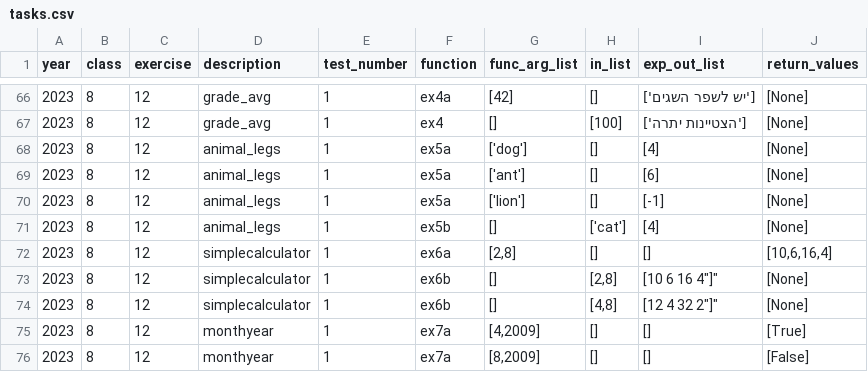
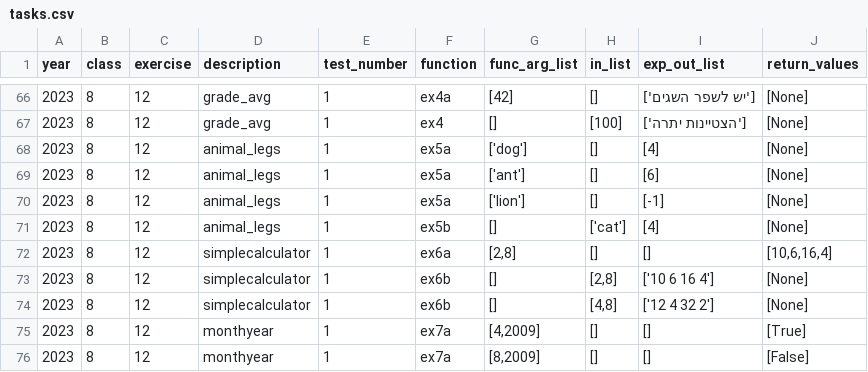
Before and after one commit to RabinSchool/auto_grading, a CSV file: tasks.csv, drawn as a sheet; only a part is shown, gaps mark what is left out.

Commit message:
Update tasks.csv

```diff
--- a/tasks.csv
+++ b/tasks.csv
@@ -72,4 +72,4 @@ year,class,exercise,description,test_number,function,func_arg_list,in_list,exp_o
 2023,8,12,"simplecalculator",1,ex6a,"[2,8]","[]","[]","[10,6,16,4]"
-2023,8,12,"simplecalculator",1,ex6b,"[]","[2,8]","["10 6 16 4"]","[None]"
-2023,8,12,"simplecalculator",1,ex6b,"[]","[4,8]","["12 4 32 2"]","[None]"
+2023,8,12,"simplecalculator",1,ex6b,"[]","[2,8]","['10 6 16 4']","[None]"
+2023,8,12,"simplecalculator",1,ex6b,"[]","[4,8]","['12 4 32 2']","[None]"
 2023,8,12,"monthyear",1,ex7a,"[4,2009]","[]","[]","[True]"
```
